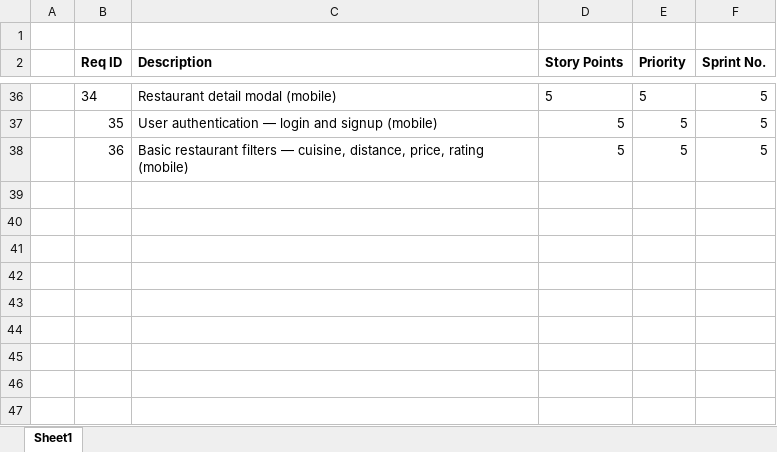
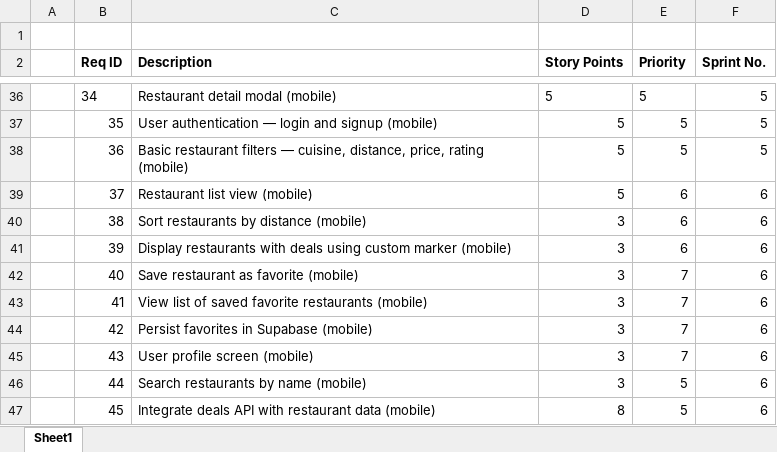
Before and after one commit to Chuck919/582-project, an Excel workbook: docs/Requirements_Stack.xlsx, sheet Sheet1, drawn as a sheet; only a part is shown, gaps mark what is left out; values as stored, in another font and other column widths than the file's, no borders; the diff names each change by its address in the sheet, - before the commit and + after, or states it on an @@ line.

Commit message:
docs: sprint 6 artifacts

```diff
--- a/docs/Requirements_Stack.xlsx (sheet Sheet1)
+++ b/docs/Requirements_Stack.xlsx (sheet Sheet1)
+row 39:  | 37 | Restaurant list view (mobile) | 5 | 6 | 6
+row 40:  | 38 | Sort restaurants by distance (mobile) | 3 | 6 | 6
+row 41:  | 39 | Display restaurants with deals using custom marker (mobile) | 3 | 6 | 6
+row 42:  | 40 | Save restaurant as favorite (mobile) | 3 | 7 | 6
+row 43:  | 41 | View list of saved favorite restaurants (mobile) | 3 | 7 | 6
+row 44:  | 42 | Persist favorites in Supabase (mobile) | 3 | 7 | 6
+row 45:  | 43 | User profile screen (mobile) | 3 | 7 | 6
+row 46:  | 44 | Search restaurants by name (mobile) | 3 | 5 | 6
+row 47:  | 45 | Integrate deals API with restaurant data (mobile) | 8 | 5 | 6
```
Also changed, not shown: 3 other files.
